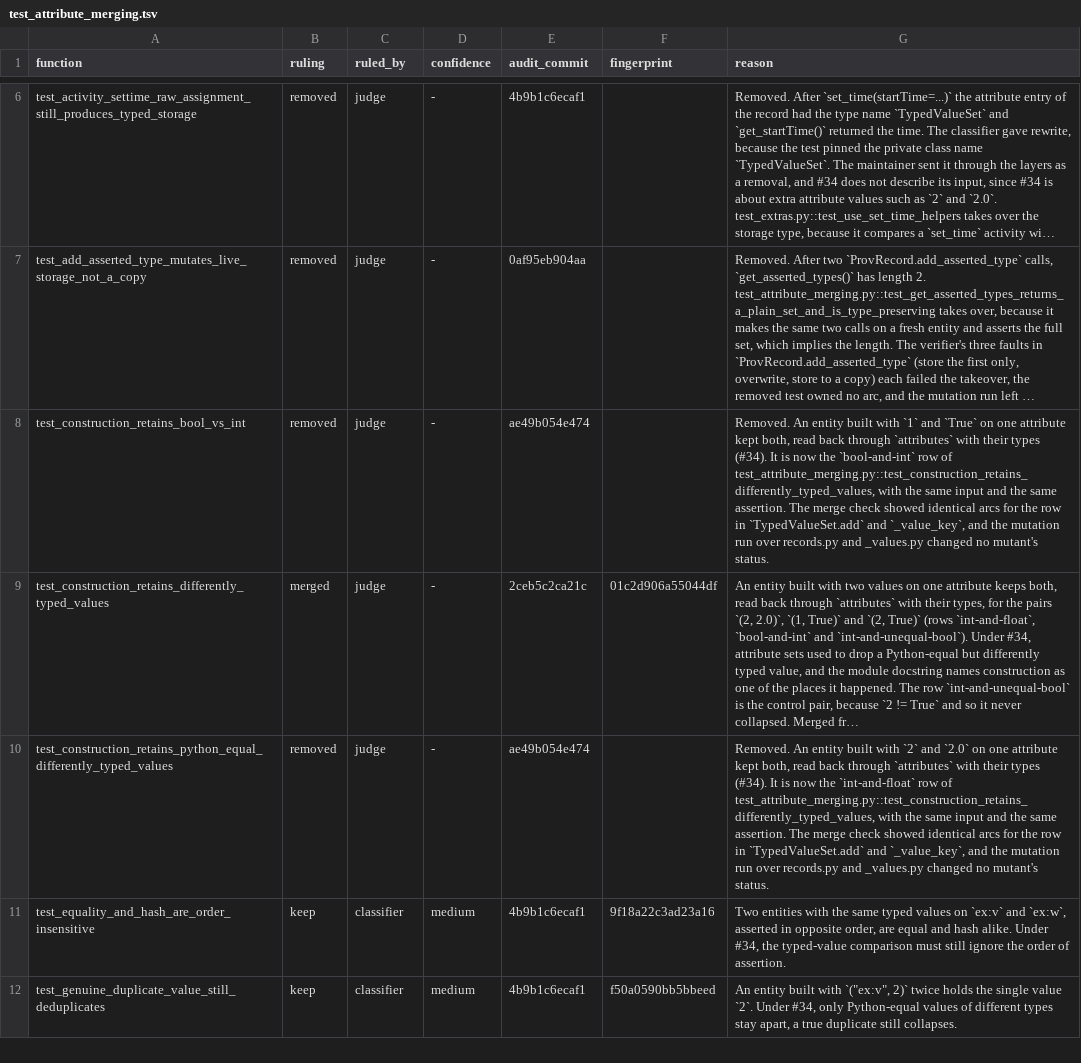
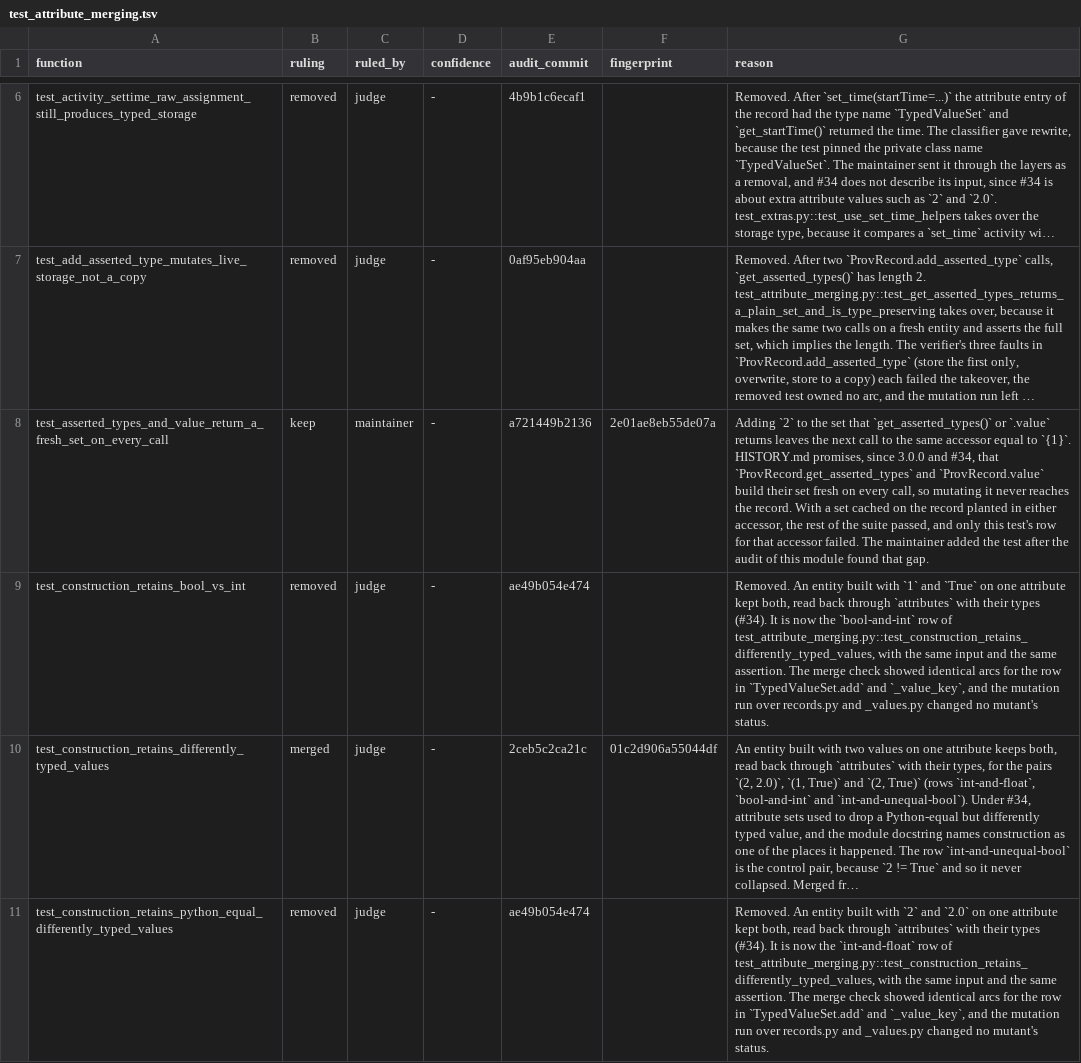
Before and after one commit to trungdong/prov, a TSV file: planning/test-audit/register/test_attribute_merging.tsv, drawn as a sheet; only a part is shown, gaps mark what is left out; the shorter side is filled out with more unchanged rows; long unchanged cells end in …; the diff names each change by its address in the sheet, - before the commit and + after, or states it on an @@ line.

Commit message:
chore: add the register row for the fresh-set accessor test
The audit runbook asks a small pull request that adds a test to write the test's row in the same pull request, and stamp refuses a module with a test that has no row.

```diff
--- a/planning/test-audit/register/test_attribute_merging.tsv
+++ b/planning/test-audit/register/test_attribute_merging.tsv
+row 8: test_asserted_types_and_value_return_a_fresh_set_on_every_call | keep | maintainer | - | a721449b2136 | 2e01ae8eb55de07a | Adding `2` to the set that `get_asserted_types()` or `.value` returns leaves the next call to the same accessor equal to `{1}`. HISTORY.md promises, since 3.0.0 and #34, that `ProvRecord.get_asserted_types` and `ProvRecord.value` build their set fresh on every call, so mutating it never reaches the record. With a set cached on the record planted in either accessor, the rest of the suite passed, and only this test's row for that accessor failed. The maintainer added the test after the audit of this module found that gap.
```
